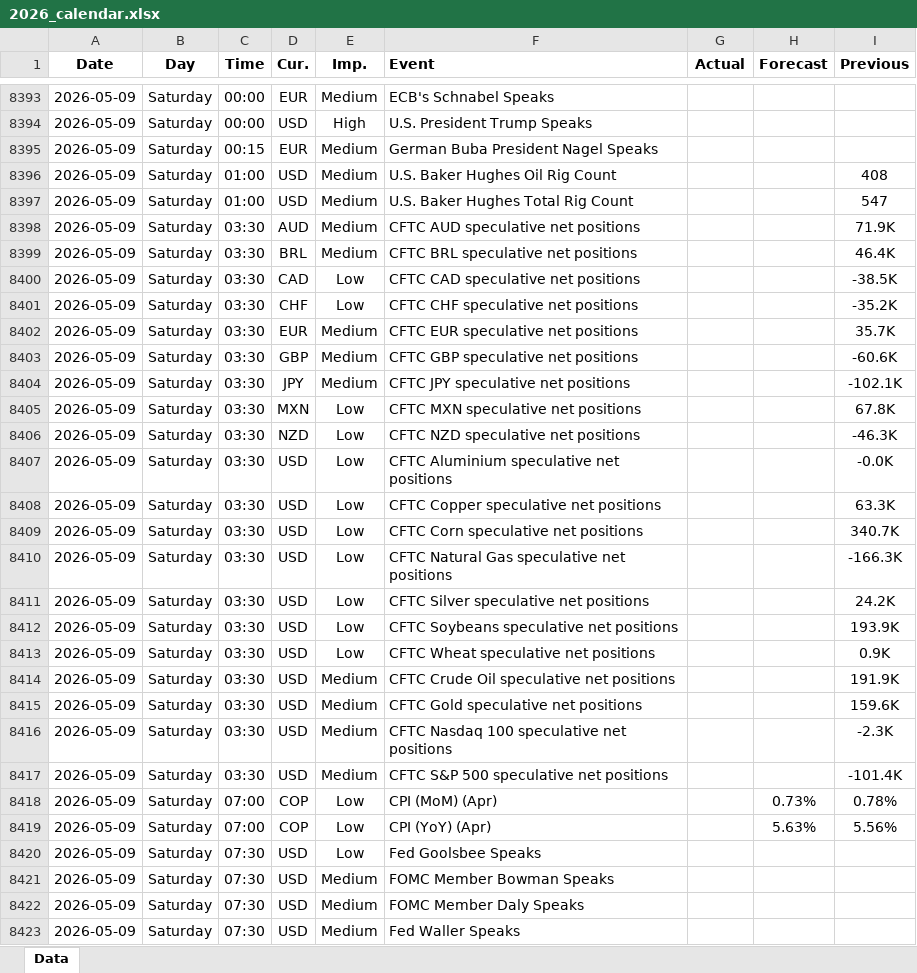
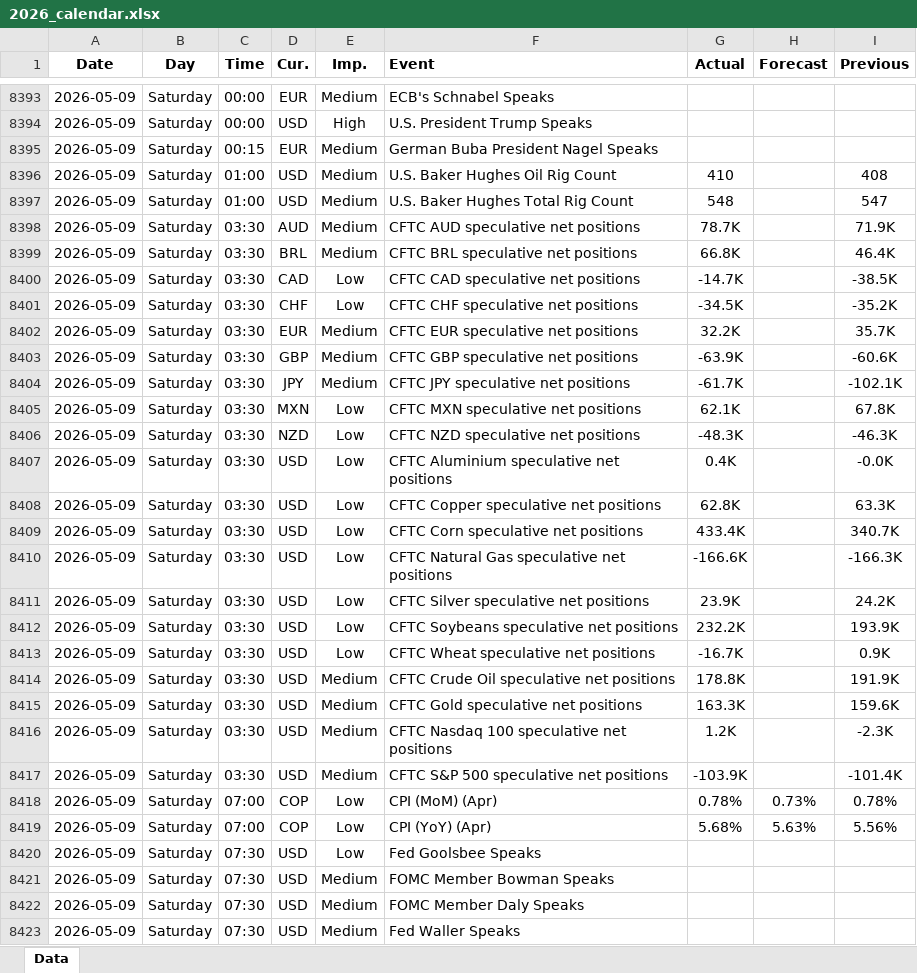
Before and after one commit to yiyousiow000814/XAUUSD-Calendar-Agent, an Excel workbook: data/Economic_Calendar/2026/2026_calendar.xlsx, sheet Data, drawn as a sheet; only a part is shown, gaps mark what is left out; values as stored, in another font and other column widths than the file's, no borders; the diff covers the shown part only; the diff names each change by its address in the sheet, - before the commit and + after, or states it on an @@ line.

```diff
--- a/data/Economic_Calendar/2026/2026_calendar.xlsx (sheet Data)
+++ b/data/Economic_Calendar/2026/2026_calendar.xlsx (sheet Data)
-G8396 (Actual): (empty)
+G8396 (Actual): 410
-G8397 (Actual): (empty)
+G8397 (Actual): 548
-G8398 (Actual): (empty)
+G8398 (Actual): 78.7K
-G8399 (Actual): (empty)
+G8399 (Actual): 66.8K
-G8400 (Actual): (empty)
+G8400 (Actual): -14.7K
-G8401 (Actual): (empty)
+G8401 (Actual): -34.5K
-G8402 (Actual): (empty)
+G8402 (Actual): 32.2K
-G8403 (Actual): (empty)
+G8403 (Actual): -63.9K
-G8404 (Actual): (empty)
+G8404 (Actual): -61.7K
-G8405 (Actual): (empty)
+G8405 (Actual): 62.1K
-G8406 (Actual): (empty)
+G8406 (Actual): -48.3K
-G8407 (Actual): (empty)
+G8407 (Actual): 0.4K
-G8408 (Actual): (empty)
+G8408 (Actual): 62.8K
-G8409 (Actual): (empty)
+G8409 (Actual): 433.4K
-G8410 (Actual): (empty)
+G8410 (Actual): -166.6K
-G8411 (Actual): (empty)
+G8411 (Actual): 23.9K
-G8412 (Actual): (empty)
+G8412 (Actual): 232.2K
-G8413 (Actual): (empty)
+G8413 (Actual): -16.7K
-G8414 (Actual): (empty)
+G8414 (Actual): 178.8K
-G8415 (Actual): (empty)
+G8415 (Actual): 163.3K
-G8416 (Actual): (empty)
+G8416 (Actual): 1.2K
-G8417 (Actual): (empty)
+G8417 (Actual): -103.9K
-G8418 (Actual): (empty)
+G8418 (Actual): 0.78%
-G8419 (Actual): (empty)
+G8419 (Actual): 5.68%
```
Also changed, not shown: 73 added rows and 29 edited cells elsewhere in this sheet, 2 other files.
